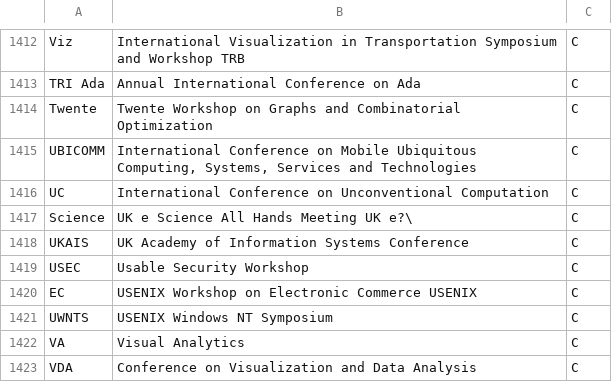
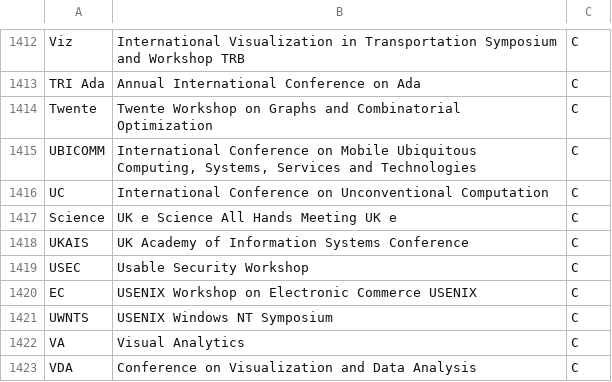
Before and after one commit to AHHHHHH0-0/170A-HW1, a CSV file: data/conference_ranking.csv, drawn as a sheet; only a part is shown, gaps mark what is left out.

Commit message:
added sql to load in all the tables

```diff
--- a/data/conference_ranking.csv
+++ b/data/conference_ranking.csv
@@ -1416,3 +1416,3 @@ UBICOMM,"International Conference on Mobile Ubiquitous Computing, Systems, Servi
 UC,International Conference on Unconventional Computation,C
-Science,UK e Science All Hands Meeting UK e?\,C
+Science,UK e Science All Hands Meeting UK e,C
 UKAIS,UK Academy of Information Systems Conference,C
```
Also changed, not shown: 1 other file.
